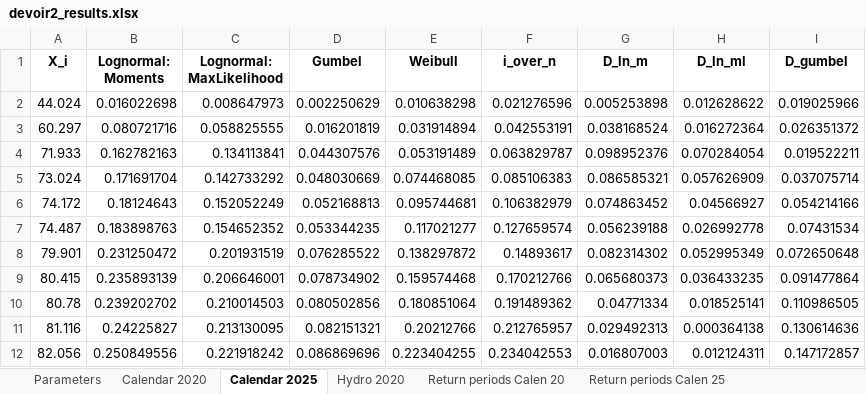
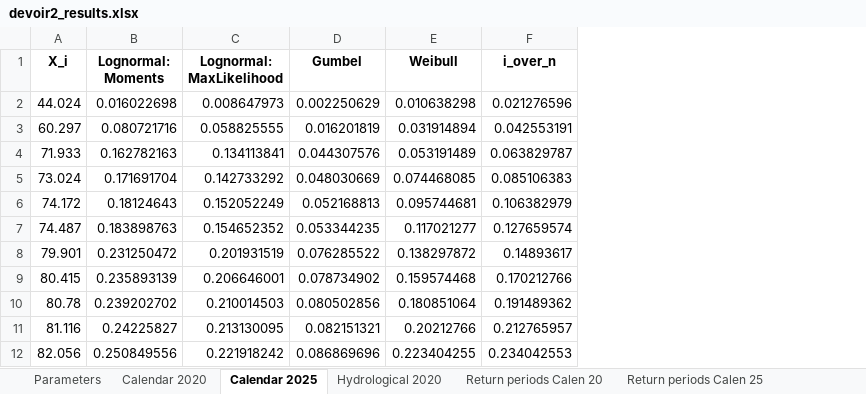
Before and after one commit to LLouuiss/Floods, an Excel workbook: devoir2_results.xlsx, sheet Calendar 2025, drawn as a sheet; only a part is shown; values as stored, in another font and other column widths than the file's, no borders; the diff names each change by its address in the sheet, - before the commit and + after, or states it on an @@ line.

```diff
--- a/devoir2_results.xlsx (sheet Calendar 2025)
+++ b/devoir2_results.xlsx (sheet Calendar 2025)
-sheet tab: Hydro 2020
+sheet tab: Hydrological 2020
-column G (D_ln_m), rows 2-12: 0.005253898 | 0.038168524 | 0.098952376 | 0.086585321 | 0.074863452 | 0.056239188 | 0.082314302 | 0.065680373 | 0.04771334 | 0.029492313 | 0.016807003
-column H (D_ln_ml), rows 2-12: 0.012628622 | 0.016272364 | 0.070284054 | 0.057626909 | 0.04566927 | 0.026992778 | 0.052995349 | 0.036433235 | 0.018525141 | 0.000364138 | 0.012124311
-column I (D_gumbel), rows 2-12: 0.019025966 | 0.026351372 | 0.019522211 | 0.037075714 | 0.054214166 | 0.07431534 | 0.072650648 | 0.091477864 | 0.110986505 | 0.130614636 | 0.147172857
```
Also changed, not shown: sheet Parameters, 15 other files.
